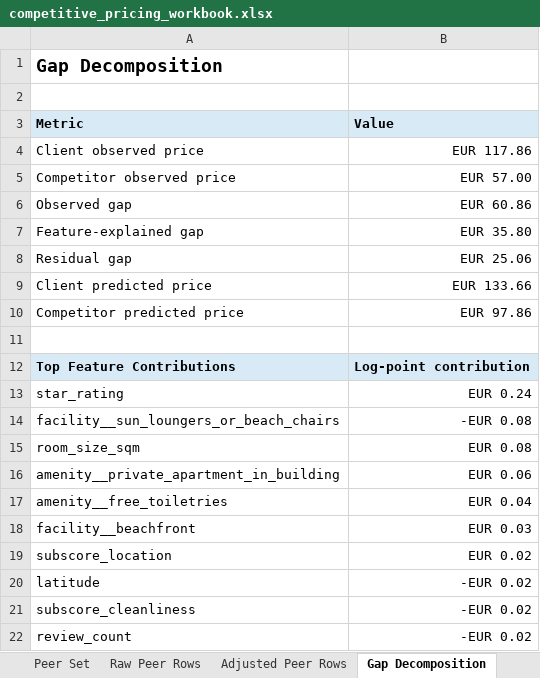
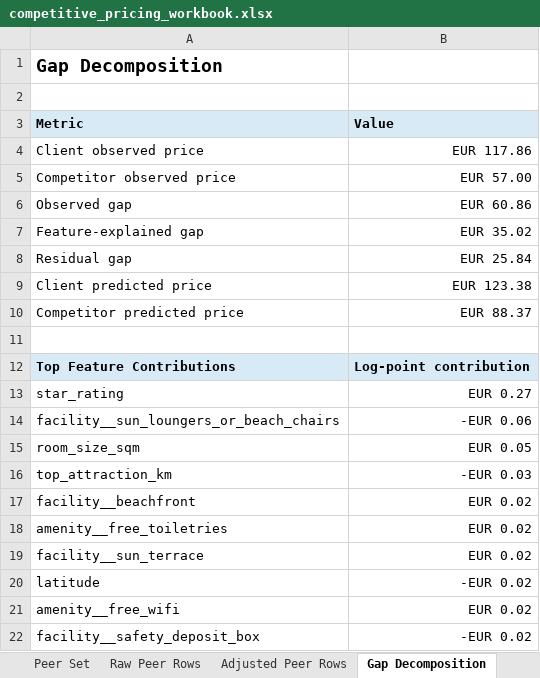
Before and after one commit to ThePopped/tourism-pricing-analytics, an Excel workbook: data/modelling/competitive_pricing_workbook.xlsx, sheet Gap Decomposition, drawn as a sheet; values as stored, in another font and other column widths than the file's, no borders; removed rows and columns are numbered as before the commit, all else as after; the diff names each change by its address in the sheet, - before the commit and + after, or states it on an @@ line.

```diff
--- a/data/modelling/competitive_pricing_workbook.xlsx (sheet Gap Decomposition)
+++ b/data/modelling/competitive_pricing_workbook.xlsx (sheet Gap Decomposition)
-B7 (Value): EUR 35.80
+B7 (Value): EUR 35.02
-B8 (Value): EUR 25.06
+B8 (Value): EUR 25.84
-B9 (Value): EUR 133.66
+B9 (Value): EUR 123.38
-B10 (Value): EUR 97.86
+B10 (Value): EUR 88.37
-B13 (Value): EUR 0.24
+B13 (Value): EUR 0.27
-B14 (Value): -EUR 0.08
+B14 (Value): -EUR 0.06
-B15 (Value): EUR 0.08
+B15 (Value): EUR 0.05
-row 16: amenity__private_apartment_in_building | EUR 0.06
-row 17: amenity__free_toiletries | EUR 0.04
+row 16: top_attraction_km | -EUR 0.03
-B17 (Value): EUR 0.03
+B17 (Value): EUR 0.02
+row 18: amenity__free_toiletries | EUR 0.02
-A19 (Metric): subscore_location
+A19 (Metric): facility__sun_terrace
+row 21: amenity__free_wifi | EUR 0.02
-A22 (Metric): subscore_cleanliness
+A22 (Metric): facility__safety_deposit_box
-row 22: review_count | -EUR 0.02
```
Also changed, not shown: sheet Adjusted Peer Rows, sheet Summary, 10 other files.
